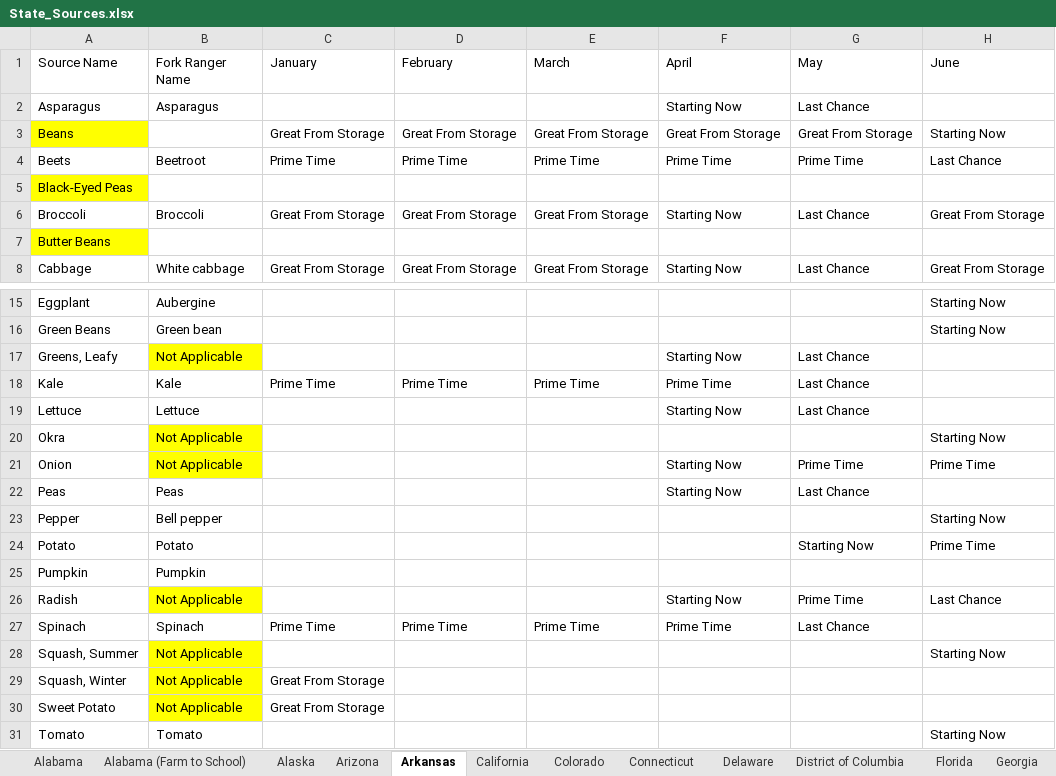
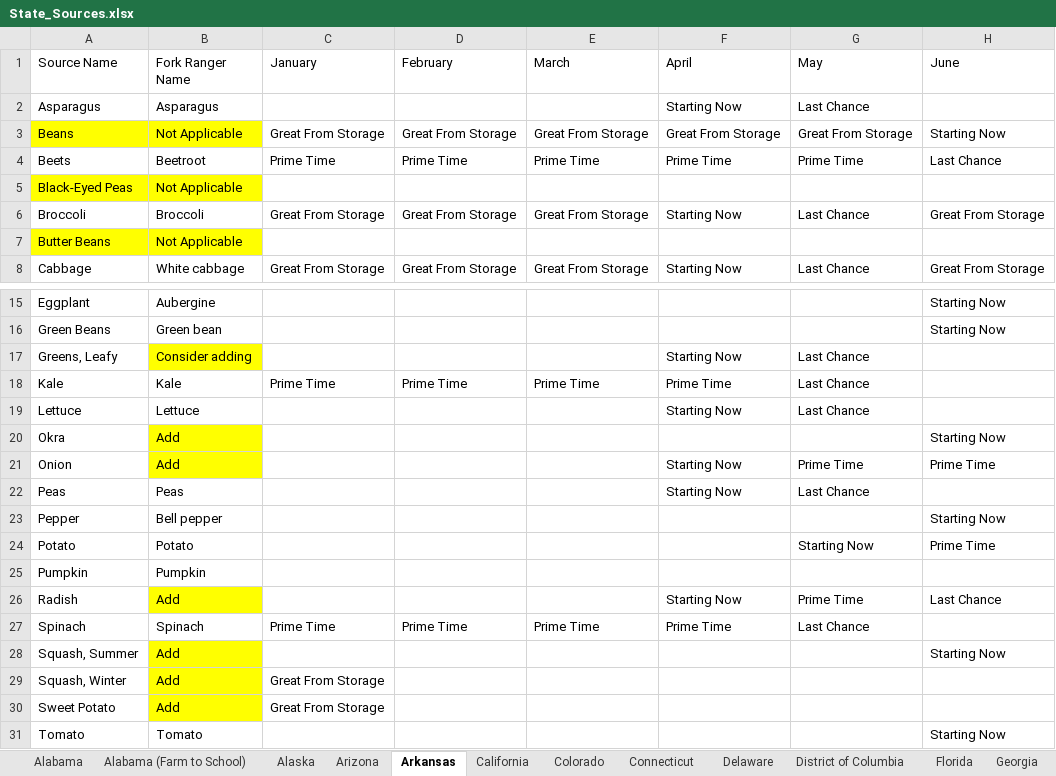
Before and after one commit to chigham/forkranger-us-regions, an Excel workbook: data/raw/State_Sources.xlsx, sheet Arkansas, drawn as a sheet; only a part is shown, gaps mark what is left out; values as stored, in another font and other column widths than the file's, no borders; the diff names each change by its address in the sheet, - before the commit and + after, or states it on an @@ line.

```diff
--- a/data/raw/State_Sources.xlsx (sheet Arkansas)
+++ b/data/raw/State_Sources.xlsx (sheet Arkansas)
-B3 (Fork Ranger Name): (empty)
+B3 (Fork Ranger Name): Not Applicable
-B3 fill: none
+B3 fill: #FFFF00
-B5 (Fork Ranger Name): (empty)
+B5 (Fork Ranger Name): Not Applicable
-B5 fill: none
+B5 fill: #FFFF00
-B7 (Fork Ranger Name): (empty)
+B7 (Fork Ranger Name): Not Applicable
-B7 fill: none
+B7 fill: #FFFF00
-B17 (Fork Ranger Name): Not Applicable
+B17 (Fork Ranger Name): Consider adding
-B20:B21 (Fork Ranger Name): Not Applicable
+B20:B21 (Fork Ranger Name): Add
-B26 (Fork Ranger Name): Not Applicable
+B26 (Fork Ranger Name): Add
-B28:B30 (Fork Ranger Name): Not Applicable
+B28:B30 (Fork Ranger Name): Add
```
Also changed, not shown: sheet Georgia, sheet Arizona, sheet Alabama, sheet Alaska, sources/States_Source_Validation_Links.xlsx, 2 other files.
